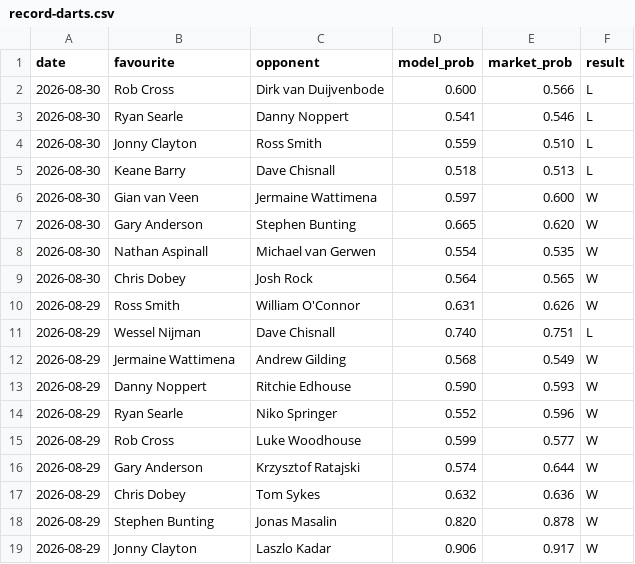
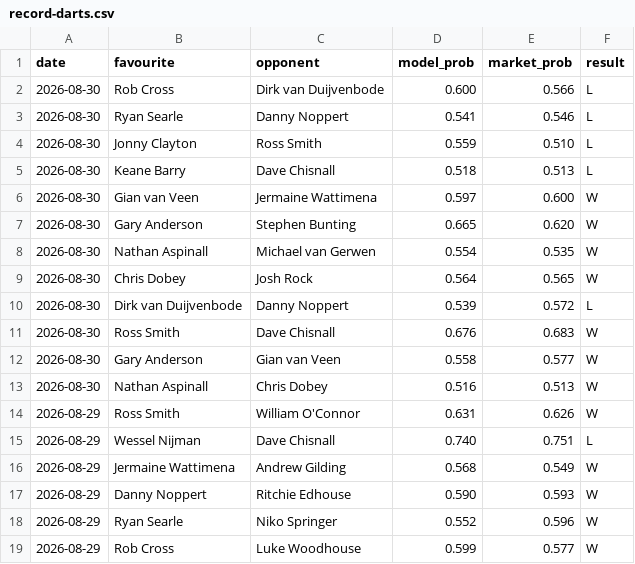
Before and after one commit to Altora-Analytics/altora-analytics, a CSV file: record-darts.csv, drawn as a sheet; only a part is shown; the shorter side is filled out with more unchanged rows; the diff names each change by its address in the sheet, - before the commit and + after, or states it on an @@ line.

```diff
--- a/record-darts.csv
+++ b/record-darts.csv
+row 10: 2026-08-30 | Dirk van Duijvenbode | Danny Noppert | 0.539 | 0.572 | L
+row 11: 2026-08-30 | Ross Smith | Dave Chisnall | 0.676 | 0.683 | W
+row 12: 2026-08-30 | Gary Anderson | Gian van Veen | 0.558 | 0.577 | W
+row 13: 2026-08-30 | Nathan Aspinall | Chris Dobey | 0.516 | 0.513 | W
```
Also changed, not shown: record-esports.csv, record-rugby.csv, 10 other files.
